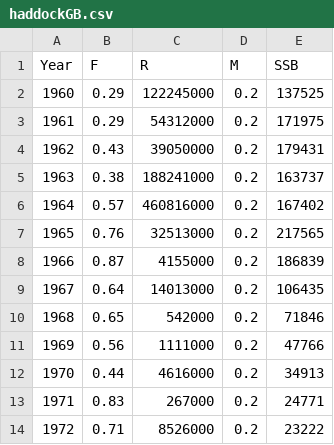
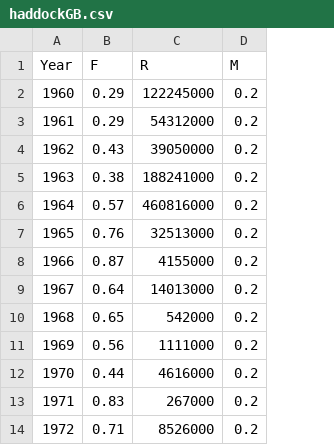
Before and after one commit to lkerr/groundfish-MSE, a CSV file: data/data_raw/AssessmentHistory/haddockGB.csv, drawn as a sheet; only a part is shown; the diff names each change by its address in the sheet, - before the commit and + after, or states it on an @@ line.

Commit message:
remove SSB from historical assessment values

```diff
--- a/data/data_raw/AssessmentHistory/haddockGB.csv
+++ b/data/data_raw/AssessmentHistory/haddockGB.csv
-column E (SSB), rows 2-14: 137525 | 171975 | 179431 | 163737 | 167402 | 217565 | 186839 | 106435 | 71846 | 47766 | 34913 | 24771 | 23222
```
Also changed, not shown: data/data_raw/AssessmentHistory/codGOM.csv, data/data_raw/AssessmentHistory/codGOM_highM.csv, 3 other files.
